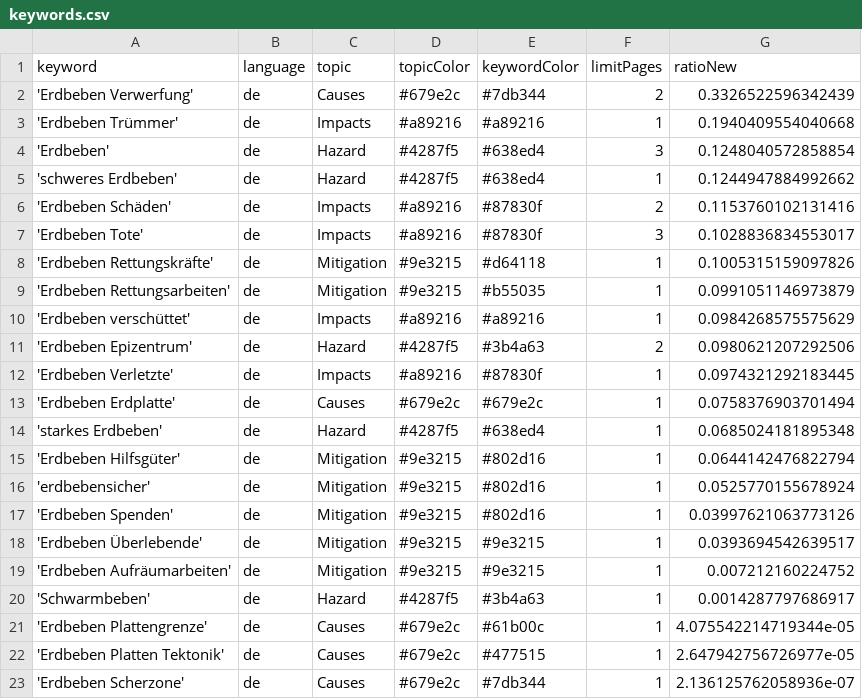
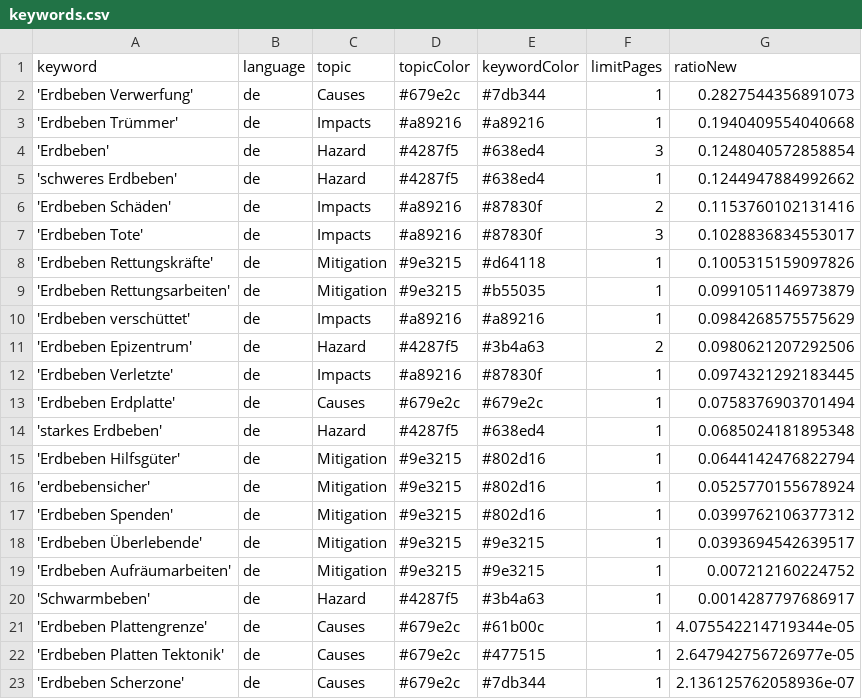
Before and after one commit to marcol95-news/earthquakeiscoming, a CSV file: keywords.csv, drawn as a sheet.

Commit message:
Commit from GitHub Actions (harvest:0.0)

```diff
--- a/keywords.csv
+++ b/keywords.csv
@@ -1,3 +1,3 @@
 keyword,language,topic,topicColor,keywordColor,limitPages,ratioNew
-'Erdbeben Verwerfung',de,Causes,#679e2c,#7db344,2,0.3326522596342439
+'Erdbeben Verwerfung',de,Causes,#679e2c,#7db344,1,0.2827544356891073
 'Erdbeben Trümmer',de,Impacts,#a89216,#a89216,1,0.1940409554040668
@@ -16,3 +16,3 @@ keyword,language,topic,topicColor,keywordColor,limitPages,ratioNew
 'erdbebensicher',de,Mitigation,#9e3215,#802d16,1,0.0525770155678924
-'Erdbeben Spenden',de,Mitigation,#9e3215,#802d16,1,0.03997621063773126
+'Erdbeben Spenden',de,Mitigation,#9e3215,#802d16,1,0.0399762106377312
 'Erdbeben Überlebende',de,Mitigation,#9e3215,#9e3215,1,0.0393694542639517
```
